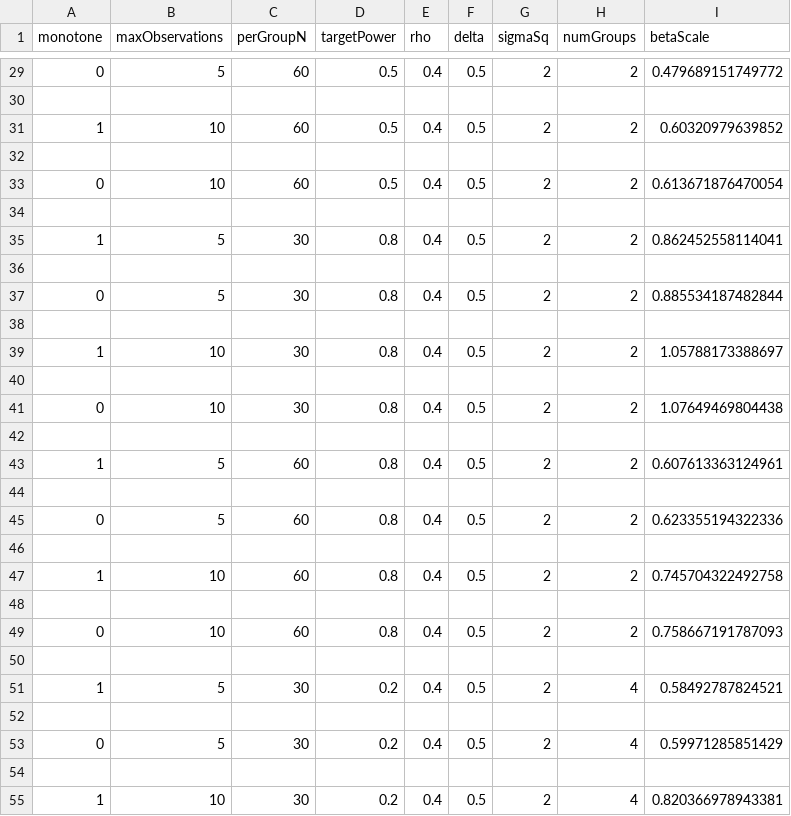
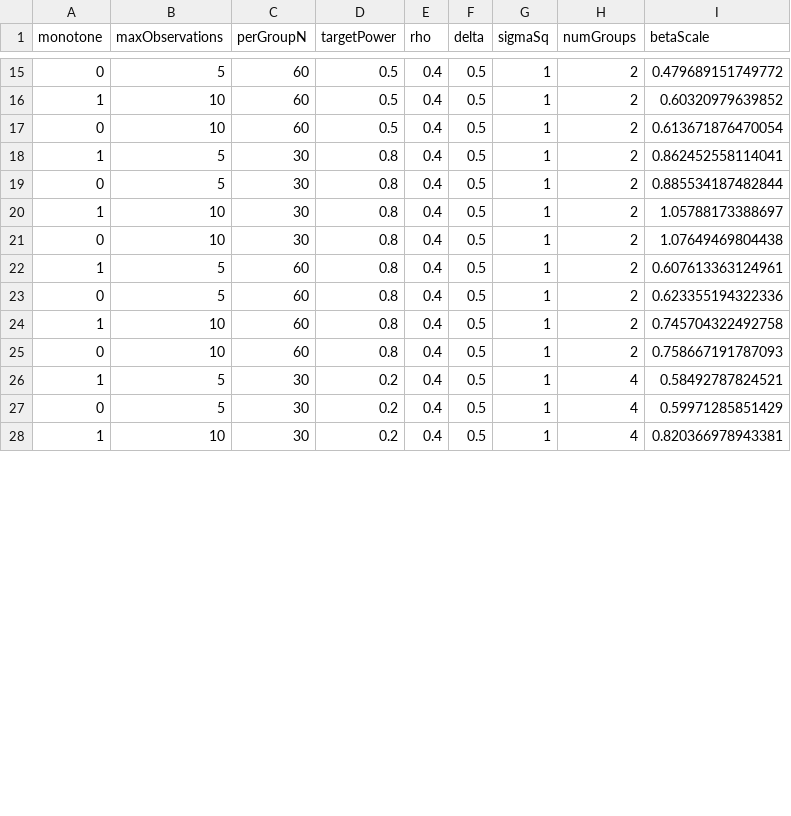
Before and after one commit to SampleSizeShop/mixedPower, a CSV file: data/longitudinalParams.csv, drawn as a sheet; only a part is shown, gaps mark what is left out; the diff covers the shown part only.

```diff
--- a/data/longitudinalParams.csv
+++ b/data/longitudinalParams.csv
@@ -29,27 +15,14 @@
-0,5,60,0.5,0.4,0.5,2,2,0.479689151749772
-
-1,10,60,0.5,0.4,0.5,2,2,0.60320979639852
-
-0,10,60,0.5,0.4,0.5,2,2,0.613671876470054
-
-1,5,30,0.8,0.4,0.5,2,2,0.862452558114041
-
-0,5,30,0.8,0.4,0.5,2,2,0.885534187482844
-
-1,10,30,0.8,0.4,0.5,2,2,1.05788173388697
-
-0,10,30,0.8,0.4,0.5,2,2,1.07649469804438
-
-1,5,60,0.8,0.4,0.5,2,2,0.607613363124961
-
-0,5,60,0.8,0.4,0.5,2,2,0.623355194322336
-
-1,10,60,0.8,0.4,0.5,2,2,0.745704322492758
-
-0,10,60,0.8,0.4,0.5,2,2,0.758667191787093
-
-1,5,30,0.2,0.4,0.5,2,4,0.58492787824521
-
-0,5,30,0.2,0.4,0.5,2,4,0.59971285851429
-
-1,10,30,0.2,0.4,0.5,2,4,0.820366978943381
+0,5,60,0.5,0.4,0.5,1,2,0.479689151749772
+1,10,60,0.5,0.4,0.5,1,2,0.60320979639852
+0,10,60,0.5,0.4,0.5,1,2,0.613671876470054
+1,5,30,0.8,0.4,0.5,1,2,0.862452558114041
+0,5,30,0.8,0.4,0.5,1,2,0.885534187482844
+1,10,30,0.8,0.4,0.5,1,2,1.05788173388697
+0,10,30,0.8,0.4,0.5,1,2,1.07649469804438
+1,5,60,0.8,0.4,0.5,1,2,0.607613363124961
+0,5,60,0.8,0.4,0.5,1,2,0.623355194322336
+1,10,60,0.8,0.4,0.5,1,2,0.745704322492758
+0,10,60,0.8,0.4,0.5,1,2,0.758667191787093
+1,5,30,0.2,0.4,0.5,1,4,0.58492787824521
+0,5,30,0.2,0.4,0.5,1,4,0.59971285851429
+1,10,30,0.2,0.4,0.5,1,4,0.820366978943381
```
Also changed, not shown: 35 removed rows and 34 edited cells elsewhere in this file.
